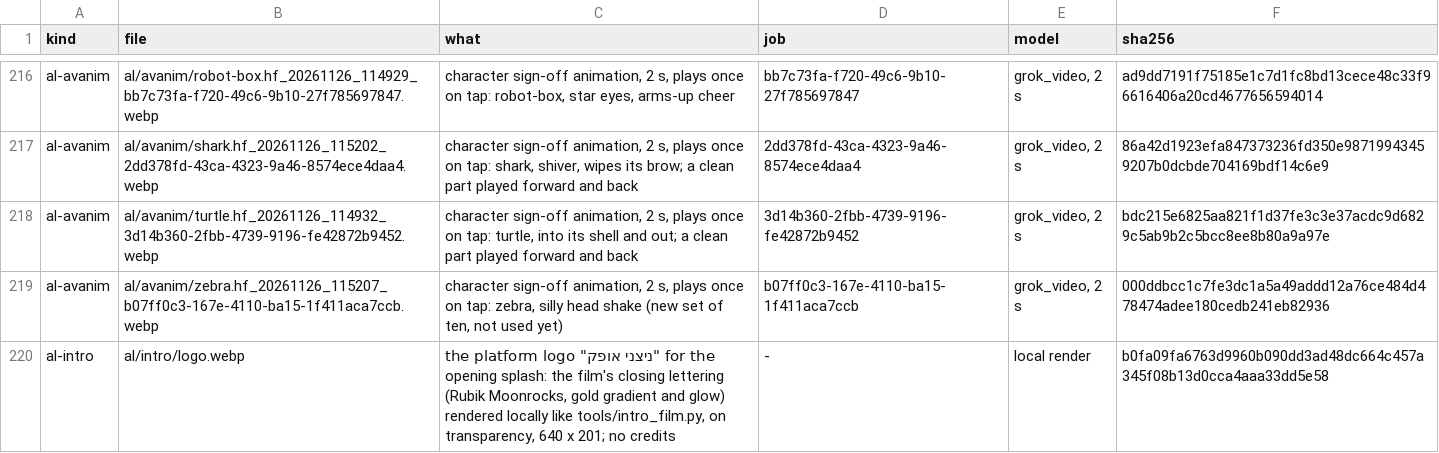
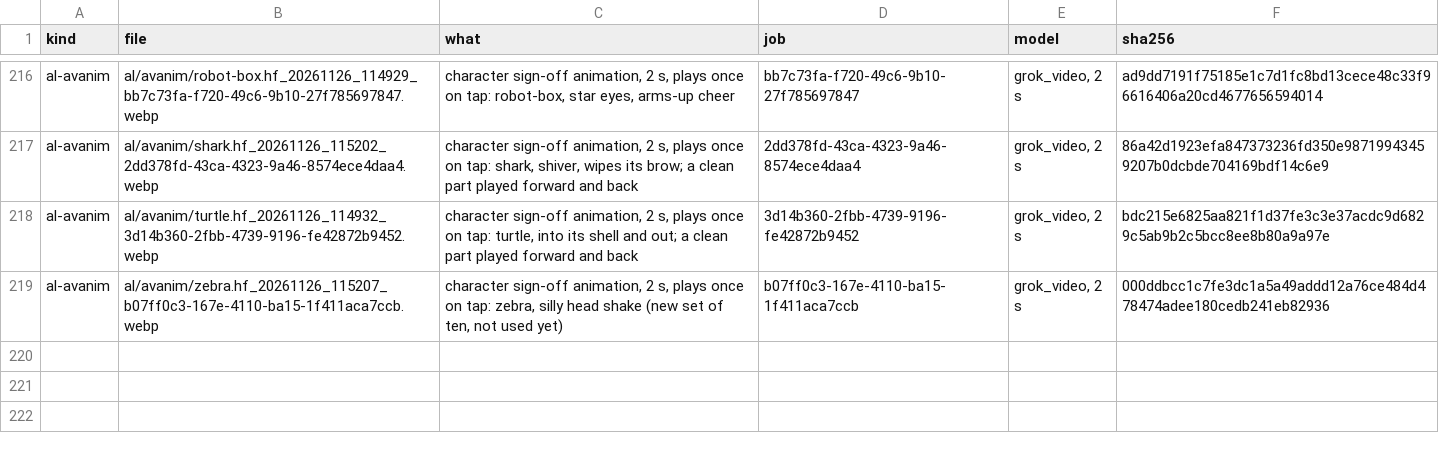
Before and after one commit to jaouibenjamin/english-trainer, a TSV file: assets/al/sources.tsv, drawn as a sheet; only a part is shown, gaps mark what is left out.

```diff
--- a/assets/al/sources.tsv
+++ b/assets/al/sources.tsv
@@ -219,2 +219 @@ al-avanim	al/avanim/turtle.hf_20261126_114932_3d14b360-2fbb-4739-9196-fe42872b94
 al-avanim	al/avanim/zebra.hf_20261126_115207_b07ff0c3-167e-4110-ba15-1f411aca7ccb.webp	character sign-off animation, 2 s, plays once on tap: zebra, silly head shake (new set of ten, not used yet)	b07ff0c3-167e-4110-ba15-1f411aca7ccb	grok_video, 2 s	000ddbcc1c7fe3dc1a5a49addd12a76ce484d478474adee180cedb241eb82936
-al-intro	al/intro/logo.webp	the platform logo "ניצני אופק" for the opening splash: the film's closing lettering (Rubik Moonrocks, gold gradient and glow) rendered locally like tools/intro_film.py, on transparency, 640 x 201; no credits	-	local render	b0fa09fa6763d9960b090dd3ad48dc664c457a345f08b13d0cca4aaa33dd5e58
```
Also changed, not shown: assets/credits_extra.tsv, 4 other files.
